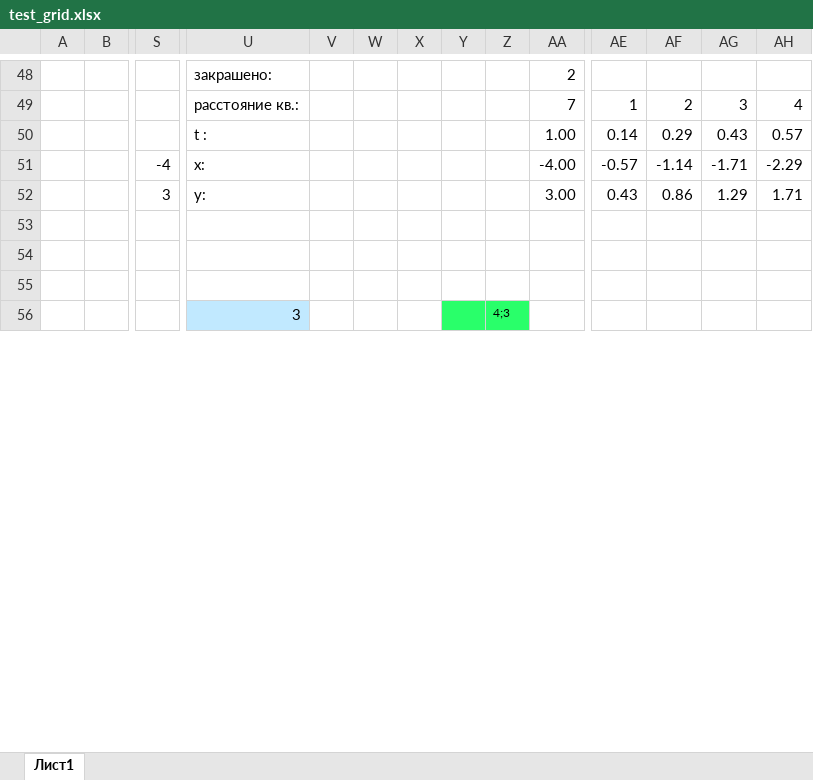
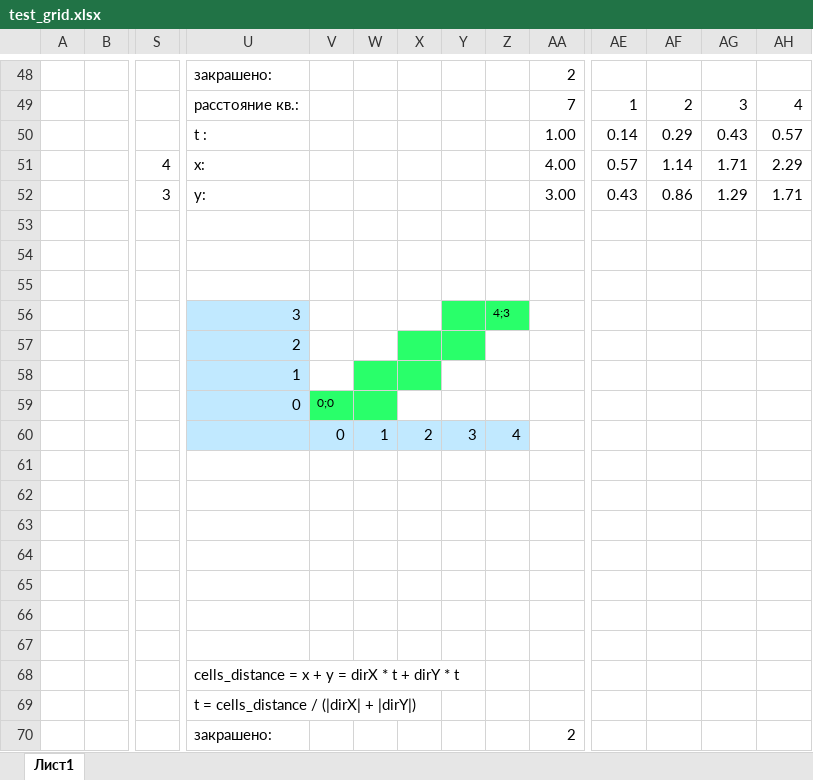
Before and after one commit to CrazySiberianScientist/VoxelProject_Unigine, an Excel workbook: docs/test_grid.xlsx, sheet Лист1, drawn as a sheet; only a part is shown, gaps mark what is left out; the shorter side is filled out with more unchanged rows; values as stored, in another font and other column widths than the file's, no borders; charts and pictures not drawn; removed rows and columns are numbered as before the commit, all else as after; rows hold the shown columns only; the diff covers the shown part only; the diff names each change by its address in the sheet, - before the commit and + after, or states it on an @@ line.

```diff
--- a/docs/test_grid.xlsx (sheet Лист1)
+++ b/docs/test_grid.xlsx (sheet Лист1)
-row 51:  |  | -4 | x: |  |  |  |  |  | -4.00 | -0.57 | -1.14 | -1.71 | -2.29
+row 51:  |  | 4 | x: |  |  |  |  |  | 4.00 | 0.57 | 1.14 | 1.71 | 2.29
+row 53: (empty)
+row 54: (empty)
+row 55: (empty)
+row 56:  |  |  | 3 |  |  |  |  | 4;3
+row 57:  |  |  | 2
+row 58:  |  |  | 1
+row 59:  |  |  | 0 | 0;0
+row 60:  |  |  |  | 0 | 1 | 2 | 3 | 4
+row 61: (empty)
+row 62: (empty)
+row 63: (empty)
+row 64: (empty)
+row 65: (empty)
+row 66: (empty)
+row 67: (empty)
+row 68:  |  |  | cells_distance = x + y = dirX * t + dirY * t
+row 69:  |  |  | t = cells_distance / (|dirX| + |dirY|)
+row 70:  |  |  | закрашено: |  |  |  |  |  | 2
```
Also changed, not shown: 4 added rows and cell formats elsewhere in this sheet, charts or pictures, 6 other files.
